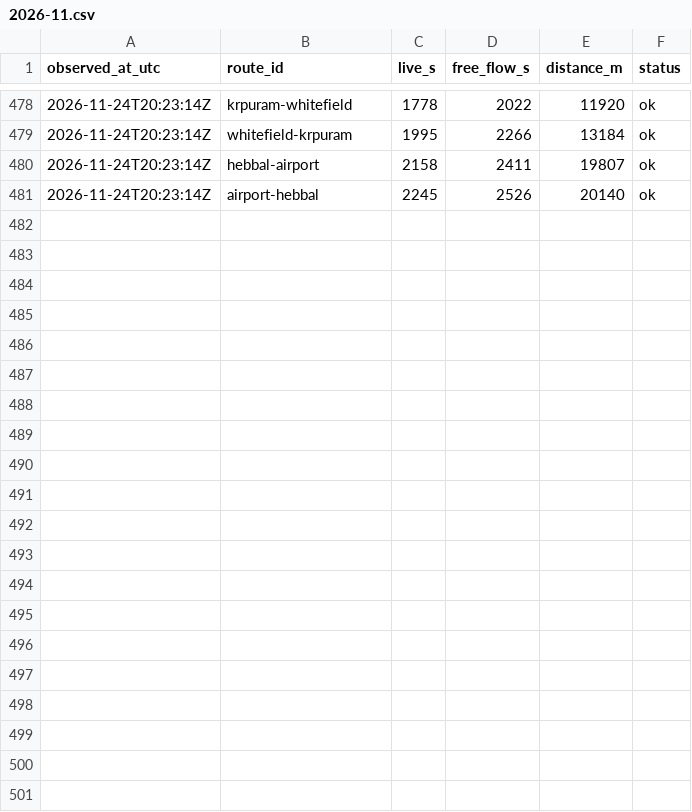
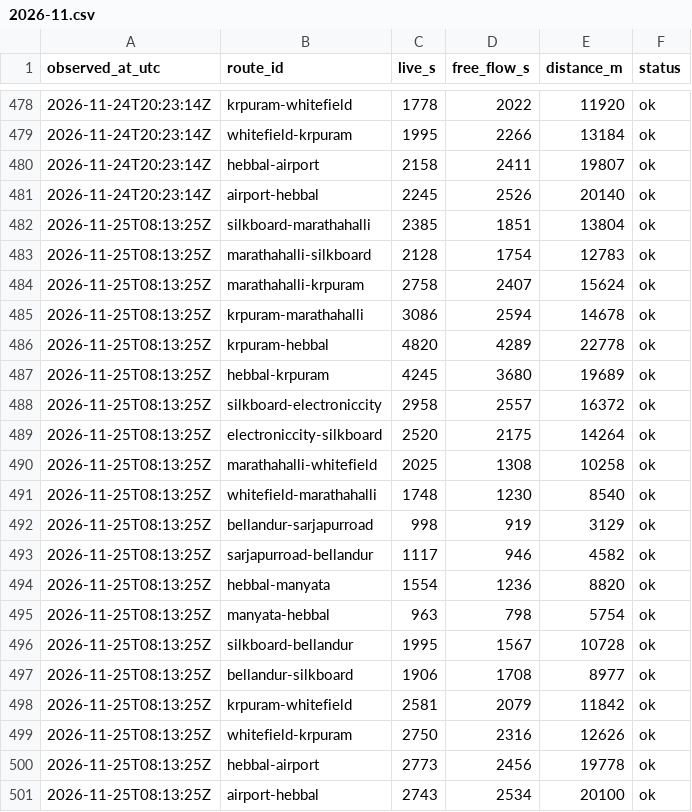
Before and after one commit to Ohyesabhi28/orr-pain-index, a CSV file: raw/2026-11.csv, drawn as a sheet; only a part is shown, gaps mark what is left out; the diff names each change by its address in the sheet, - before the commit and + after, or states it on an @@ line.

```diff
--- a/raw/2026-11.csv
+++ b/raw/2026-11.csv
+row 482: 2026-11-25T08:13:25Z | silkboard-marathahalli | 2385 | 1851 | 13804 | ok
+row 483: 2026-11-25T08:13:25Z | marathahalli-silkboard | 2128 | 1754 | 12783 | ok
+row 484: 2026-11-25T08:13:25Z | marathahalli-krpuram | 2758 | 2407 | 15624 | ok
+row 485: 2026-11-25T08:13:25Z | krpuram-marathahalli | 3086 | 2594 | 14678 | ok
+row 486: 2026-11-25T08:13:25Z | krpuram-hebbal | 4820 | 4289 | 22778 | ok
+row 487: 2026-11-25T08:13:25Z | hebbal-krpuram | 4245 | 3680 | 19689 | ok
+row 488: 2026-11-25T08:13:25Z | silkboard-electroniccity | 2958 | 2557 | 16372 | ok
+row 489: 2026-11-25T08:13:25Z | electroniccity-silkboard | 2520 | 2175 | 14264 | ok
+row 490: 2026-11-25T08:13:25Z | marathahalli-whitefield | 2025 | 1308 | 10258 | ok
+row 491: 2026-11-25T08:13:25Z | whitefield-marathahalli | 1748 | 1230 | 8540 | ok
+row 492: 2026-11-25T08:13:25Z | bellandur-sarjapurroad | 998 | 919 | 3129 | ok
+row 493: 2026-11-25T08:13:25Z | sarjapurroad-bellandur | 1117 | 946 | 4582 | ok
+row 494: 2026-11-25T08:13:25Z | hebbal-manyata | 1554 | 1236 | 8820 | ok
+row 495: 2026-11-25T08:13:25Z | manyata-hebbal | 963 | 798 | 5754 | ok
+row 496: 2026-11-25T08:13:25Z | silkboard-bellandur | 1995 | 1567 | 10728 | ok
+row 497: 2026-11-25T08:13:25Z | bellandur-silkboard | 1906 | 1708 | 8977 | ok
+row 498: 2026-11-25T08:13:25Z | krpuram-whitefield | 2581 | 2079 | 11842 | ok
+row 499: 2026-11-25T08:13:25Z | whitefield-krpuram | 2750 | 2316 | 12626 | ok
+row 500: 2026-11-25T08:13:25Z | hebbal-airport | 2773 | 2456 | 19778 | ok
+row 501: 2026-11-25T08:13:25Z | airport-hebbal | 2743 | 2534 | 20100 | ok
```
Also changed, not shown: 23 other files.
